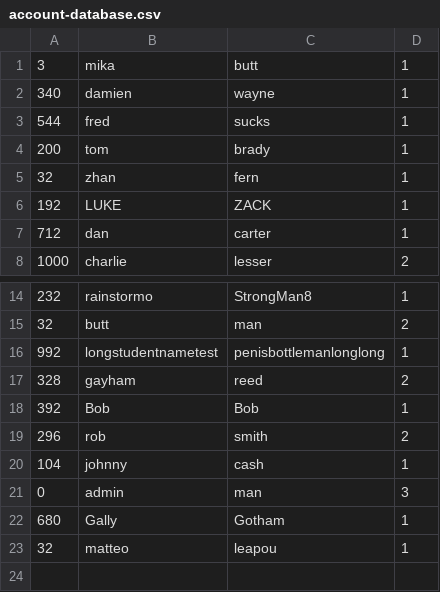
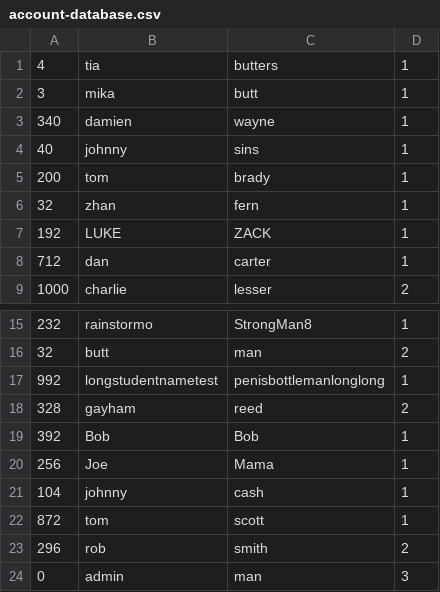
Before and after one commit to tylerbutters/103-SIM, a CSV file: student-information-system/account-database.csv, drawn as a sheet; only a part is shown, gaps mark what is left out.

```diff
--- a/student-information-system/account-database.csv
+++ b/student-information-system/account-database.csv
@@ -1,4 +1,5 @@
+4,tia,butters,1
 3,mika,butt,1
 340,damien,wayne,1
-544,fred,sucks,1
+40,johnny,sins,1
 200,tom,brady,1
@@ -18,6 +19,6 @@
 392,Bob,Bob,1
+256,Joe,Mama,1
+104,johnny,cash,1
+872,tom,scott,1
 296,rob,smith,2
-104,johnny,cash,1
 0,admin,man,3
-680,Gally,Gotham,1
-32,matteo,leapou,1
```
Also changed, not shown: student-information-system/student-database.csv, 1 other file.
